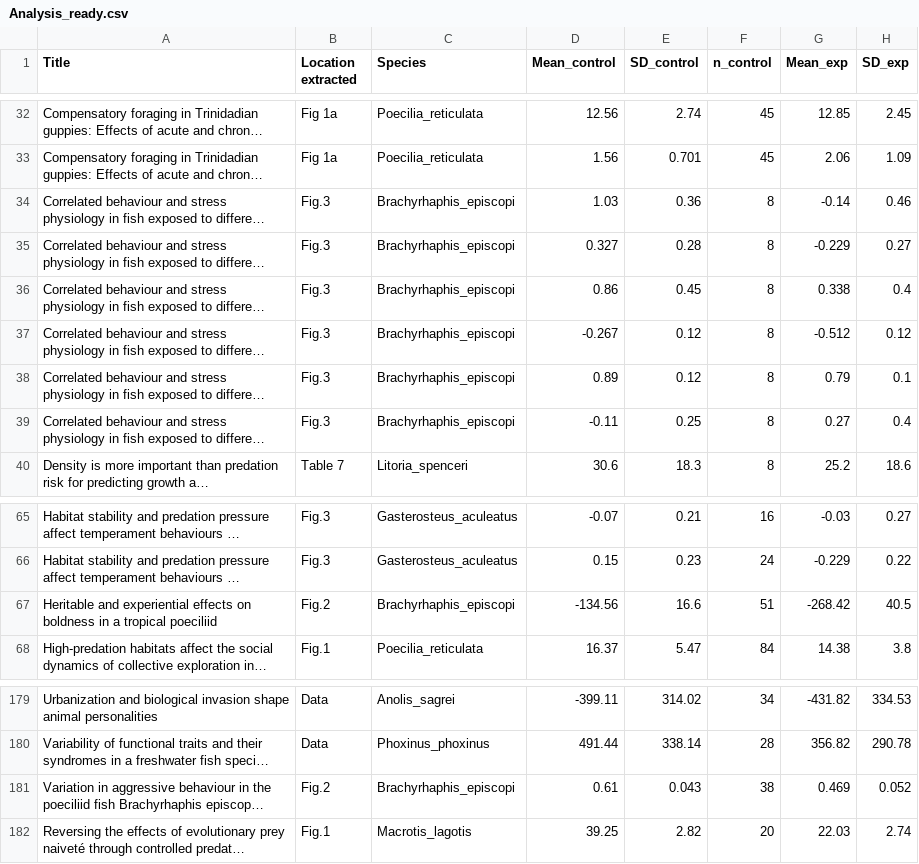
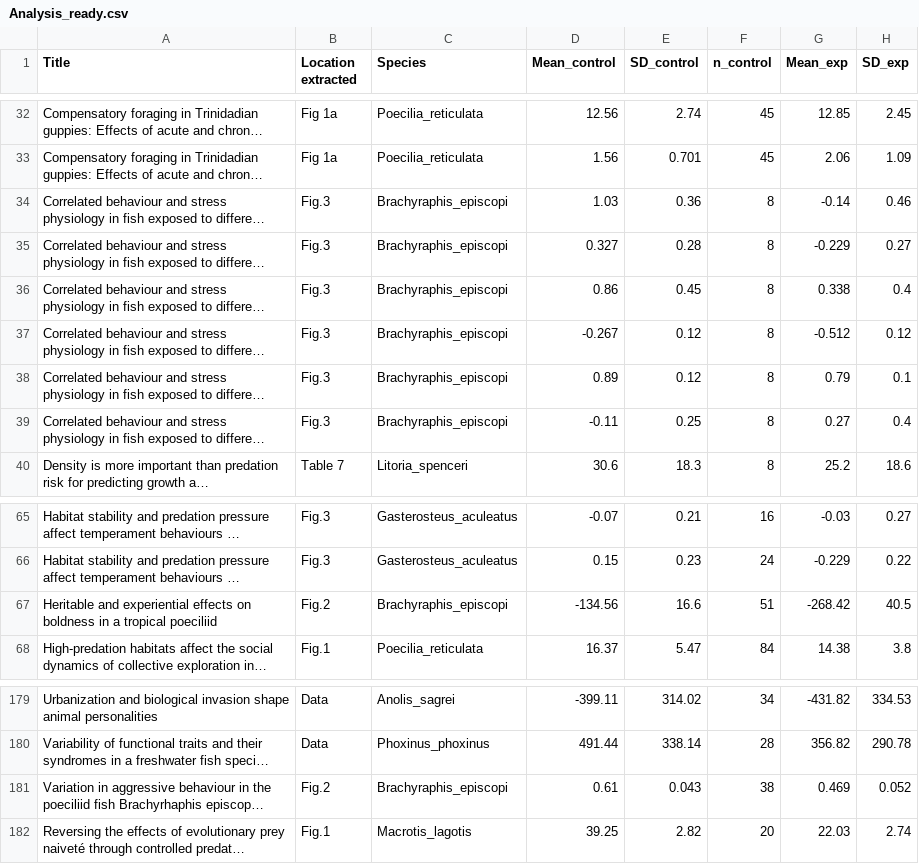
Before and after one commit to Eamonn-wooster/Risk_taking_meta-, a CSV file: Data/Analysis_ready.csv, drawn as a sheet; only a part is shown, gaps mark what is left out; long unchanged cells end in …; the diff names each change by its address in the sheet, - before the commit and + after, or states it on an @@ line.

```diff
--- a/Data/Analysis_ready.csv
+++ b/Data/Analysis_ready.csv
-C34:C39 (Species): Brachyrhaphis_episcopi
+C34:C39 (Species): Brachyraphis_episcopi
-C67 (Species): Brachyrhaphis_episcopi
+C67 (Species): Brachyraphis_episcopi
-C181 (Species): Brachyrhaphis_episcopi
+C181 (Species): Brachyraphis_episcopi
```
Also changed, not shown: 1 other file.
